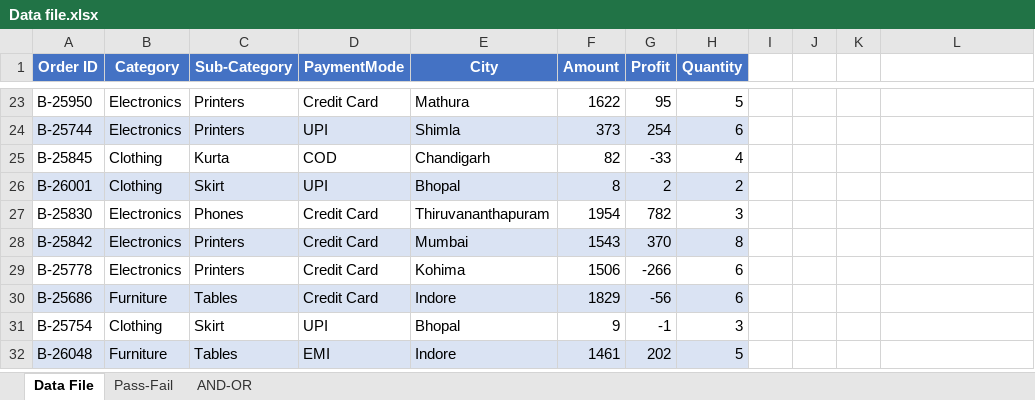
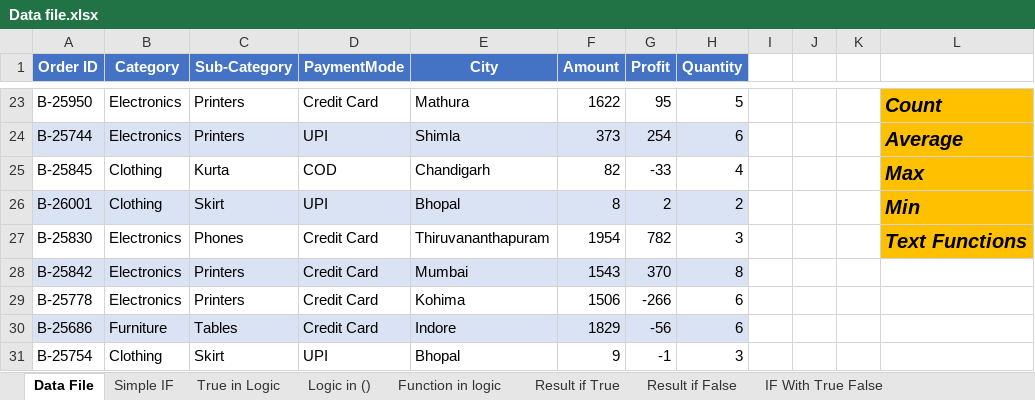
Before and after one commit to BilalDataAnalyst/Excel-Advance-Practice, an Excel workbook: Functions/1 IF, IFs, AND, OR Functions/Data file.xlsx, sheet Data File, drawn as a sheet; only a part is shown, gaps mark what is left out; the shorter side is filled out with more unchanged rows; values as stored, in another font and other column widths than the file's, no borders; the diff covers the shown part only; the diff names each change by its address in the sheet, - before the commit and + after, or states it on an @@ line.

Commit message:
More sheets for IF added

```diff
--- a/Functions/1 IF, IFs, AND, OR Functions/Data file.xlsx (sheet Data File)
+++ b/Functions/1 IF, IFs, AND, OR Functions/Data file.xlsx (sheet Data File)
-sheet tab: Pass-Fail
+sheet tab: Simple IF
-sheet tab: AND-OR
+sheet tab: True in Logic
+sheet tab: Logic in ()
+sheet tab: Function in logic
+sheet tab: Result if True
+sheet tab: Result if False
+sheet tab: IF With True False
-L23: (empty)
+L23: Count
-L23:L27 fill: none
+L23:L27 fill: #FFC000
-L24: (empty)
+L24: Average
-L25: (empty)
+L25: Max
-L26: (empty)
+L26: Min
-L27: (empty)
+L27: Text Functions
```
Also changed, not shown: 23 edited cells and cell formats elsewhere in this sheet, sheet Simple IF, formulas that keep their value.
